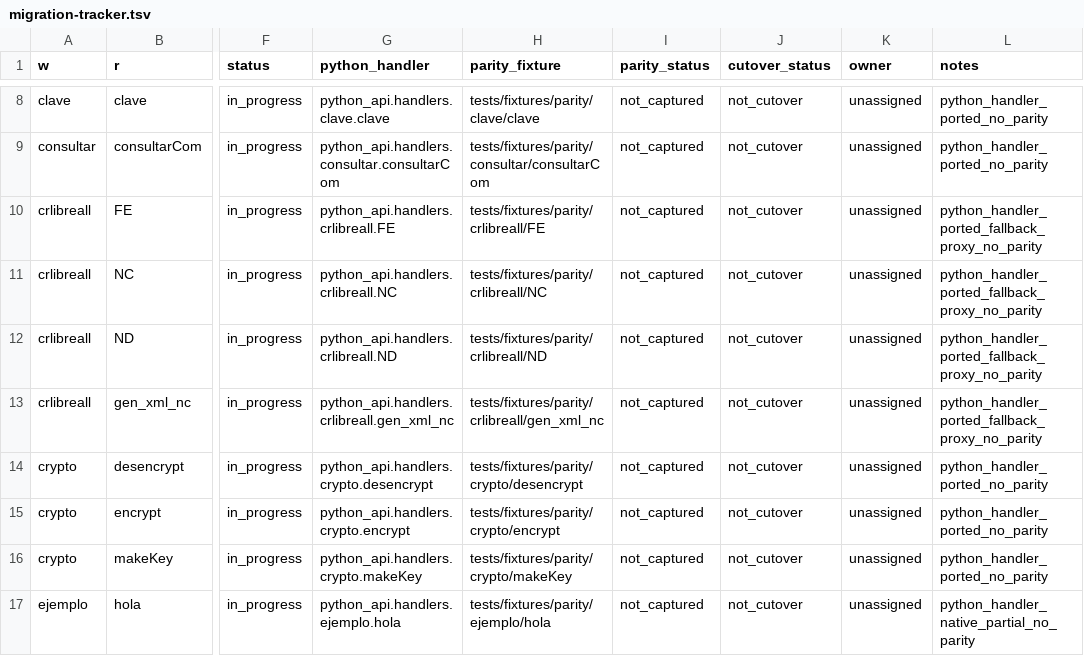
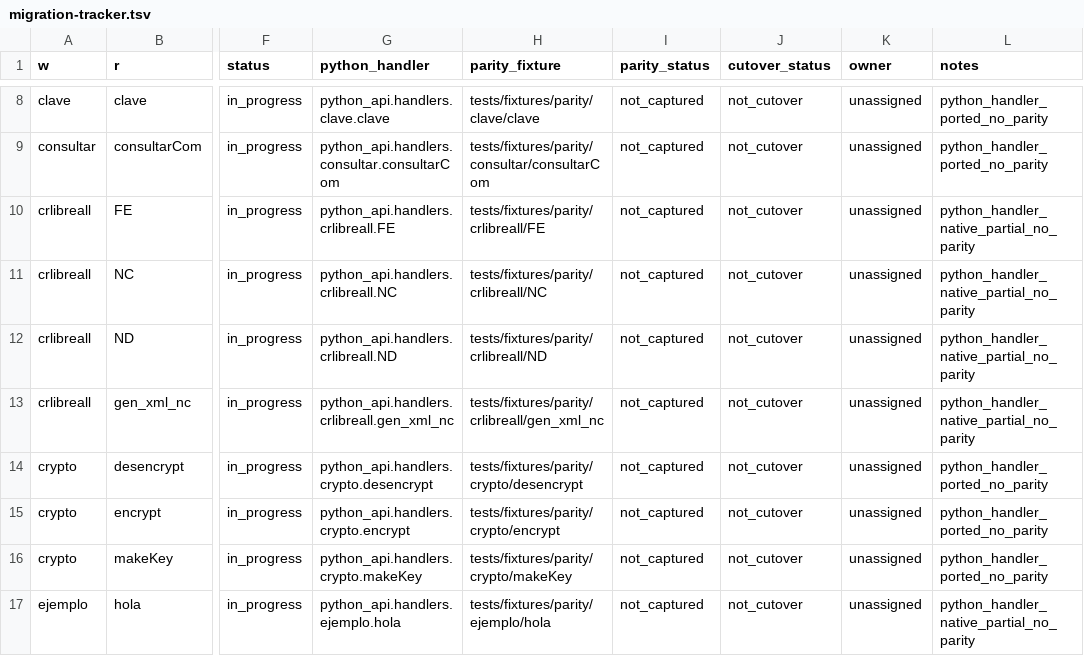
Before and after one commit to CRLibre/API_Hacienda, a TSV file: migration/python-api/python_api/data/migration-tracker.tsv, drawn as a sheet; only a part is shown, gaps mark what is left out; the diff names each change by its address in the sheet, - before the commit and + after, or states it on an @@ line.

Commit message:
migration: port crlibreall routes and clear fallback tracker

```diff
--- a/migration/python-api/python_api/data/migration-tracker.tsv
+++ b/migration/python-api/python_api/data/migration-tracker.tsv
-L10:L13 (notes): python_handler_ported_fallback_proxy_no_parity
+L10:L13 (notes): python_handler_native_partial_no_parity
```
Also changed, not shown: 4 other files.
